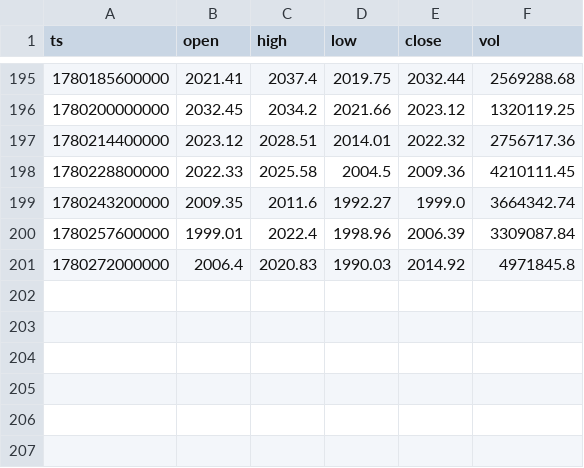
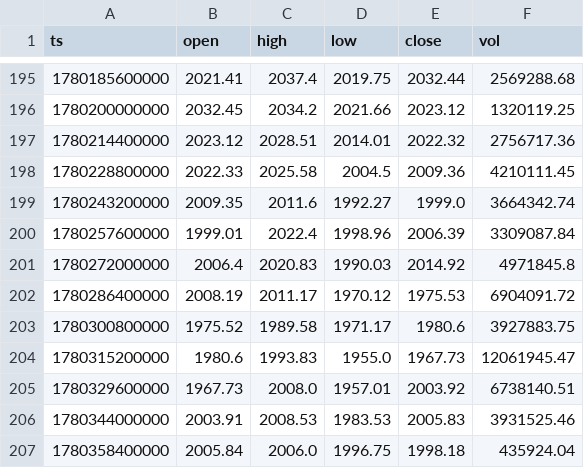
Before and after one commit to thirtseven/okx_quant_gateway, a CSV file: core/data/ETH_USDT_SWAP_4H.csv, drawn as a sheet; only a part is shown, gaps mark what is left out; the diff names each change by its address in the sheet, - before the commit and + after, or states it on an @@ line.

```diff
--- a/core/data/ETH_USDT_SWAP_4H.csv
+++ b/core/data/ETH_USDT_SWAP_4H.csv
+row 202: 1780286400000 | 2008.19 | 2011.17 | 1970.12 | 1975.53 | 6904091.72
+row 203: 1780300800000 | 1975.52 | 1989.58 | 1971.17 | 1980.6 | 3927883.75
+row 204: 1780315200000 | 1980.6 | 1993.83 | 1955.0 | 1967.73 | 12061945.47
+row 205: 1780329600000 | 1967.73 | 2008.0 | 1957.01 | 2003.92 | 6738140.51
+row 206: 1780344000000 | 2003.91 | 2008.53 | 1983.53 | 2005.83 | 3931525.46
+row 207: 1780358400000 | 2005.84 | 2006.0 | 1996.75 | 1998.18 | 435924.04
```
Also changed, not shown: core/data/ARB_USDT_SWAP_4H.csv, core/data/BTC_USDT_SWAP_4H.csv, 29 other files.
